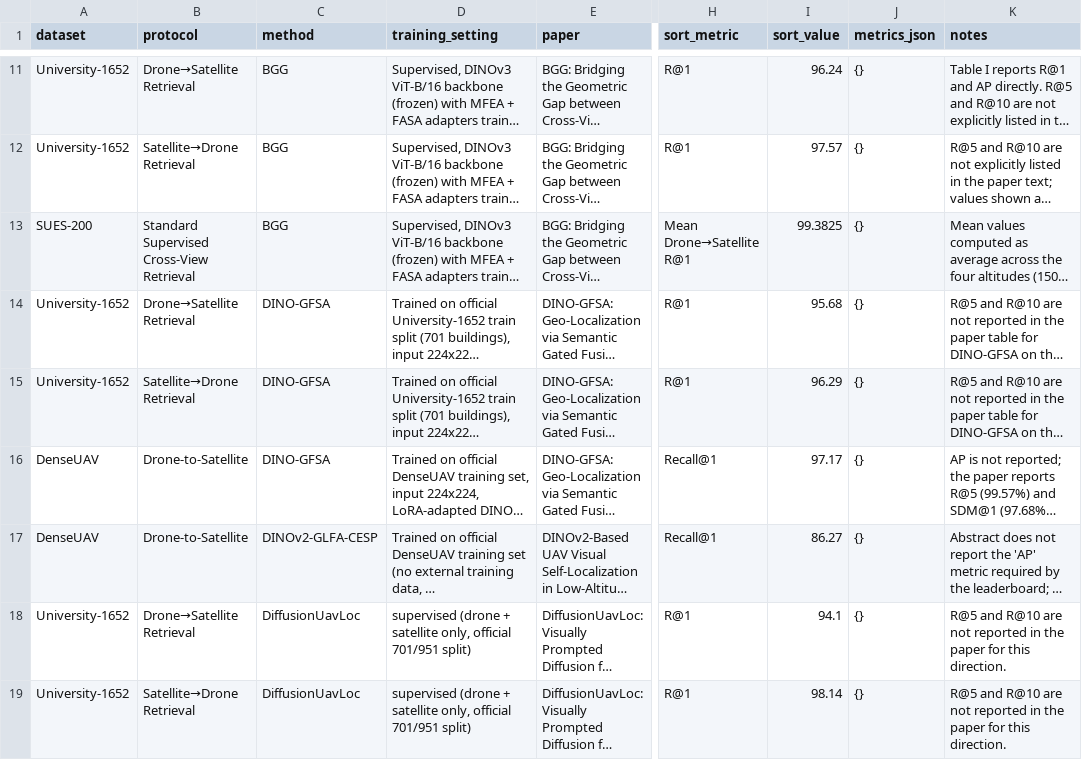
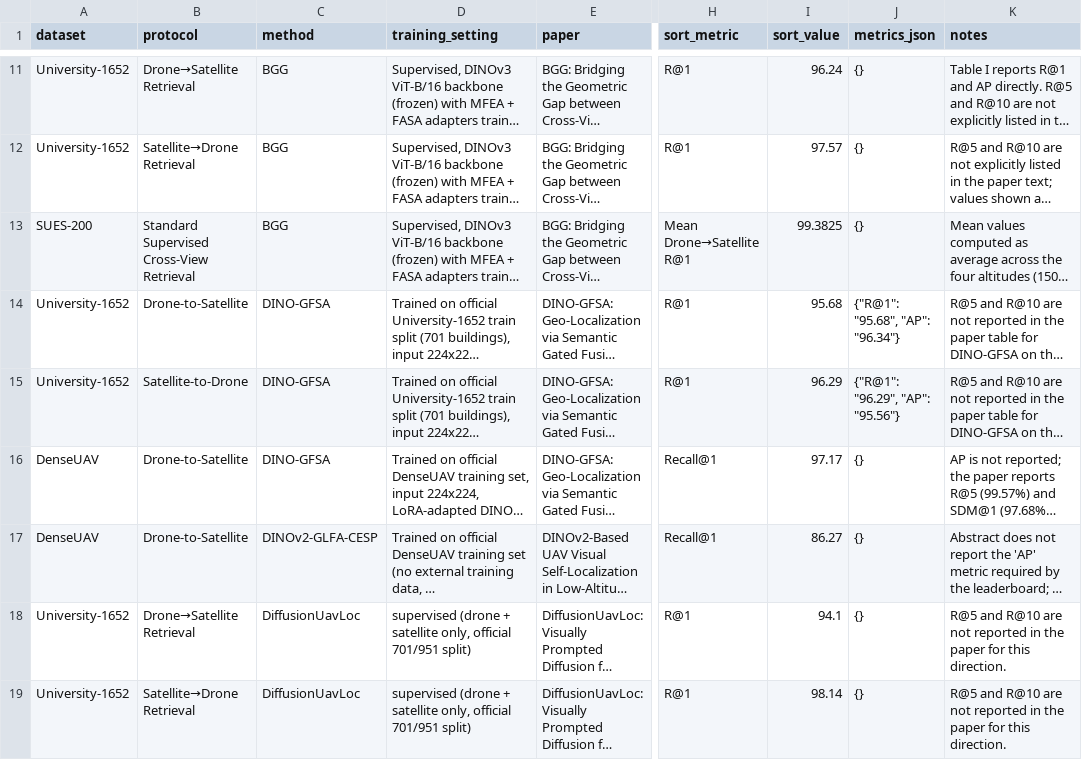
Before and after one commit to Bear611/Awesome-UAV-Cross-view-geo-localization, a CSV file: data/leaderboards.csv, drawn as a sheet; only a part is shown, gaps mark what is left out; long unchanged cells end in …; the diff covers the shown part only; the diff names each change by its address in the sheet, - before the commit and + after, or states it on an @@ line.

Commit message:
Rebuild University-1652 with canonical protocols + full metrics
- leaderboards/university1652.md:
  * Canonical protocols (Drone-to-Satellite, Satellite-to-Drone, multi-weather variants)
  * All 4 metrics columns (R@1, R@5, R@10, AP) from the original paper's reports
  * Sorted by R@1 descending within each protocol
  * 1 row per paper (ablations/baselines filtered)
  * Paper name hyperlinks to arXiv/DOI
- data/leaderboards.csv: protocol names normalized to canonical
  Drone-to-Satellite / Satellite-to-Drone; metrics_json now stores all 4
  values where re-extraction succeeded (20 rows updated)

```diff
--- a/data/leaderboards.csv
+++ b/data/leaderboards.csv
-B14 (protocol): Drone→Satellite Retrieval
+B14 (protocol): Drone-to-Satellite
-J14 (metrics_json): {}
+J14 (metrics_json): {"R@1": "95.68", "AP": "96.34"}
-B15 (protocol): Satellite→Drone Retrieval
+B15 (protocol): Satellite-to-Drone
-J15 (metrics_json): {}
+J15 (metrics_json): {"R@1": "96.29", "AP": "95.56"}
```
Also changed, not shown: 41 edited cells elsewhere in this file, 1 other file.
